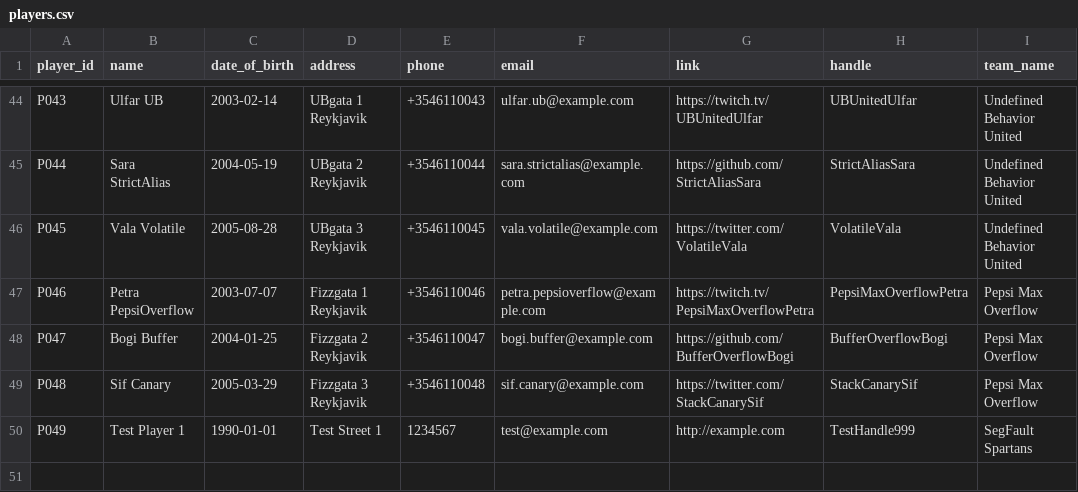
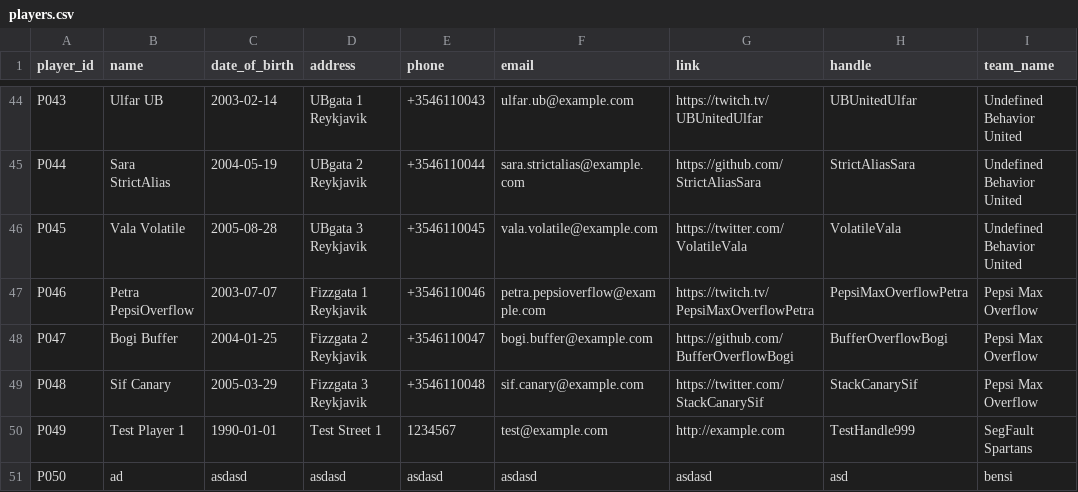
Before and after one commit to raingayaf/VNL1-2025-HOPUR-28, a CSV file: data/data_base/players.csv, drawn as a sheet; only a part is shown, gaps mark what is left out; the diff names each change by its address in the sheet, - before the commit and + after, or states it on an @@ line.

```diff
--- a/data/data_base/players.csv
+++ b/data/data_base/players.csv
+row 51: P050 | ad | asdasd | asdasd | asdasd | asdasd | asdasd | asd | bensi
```
Also changed, not shown: data/data_base/matches.csv, data/data_base/tournaments.csv, 8 other files.
